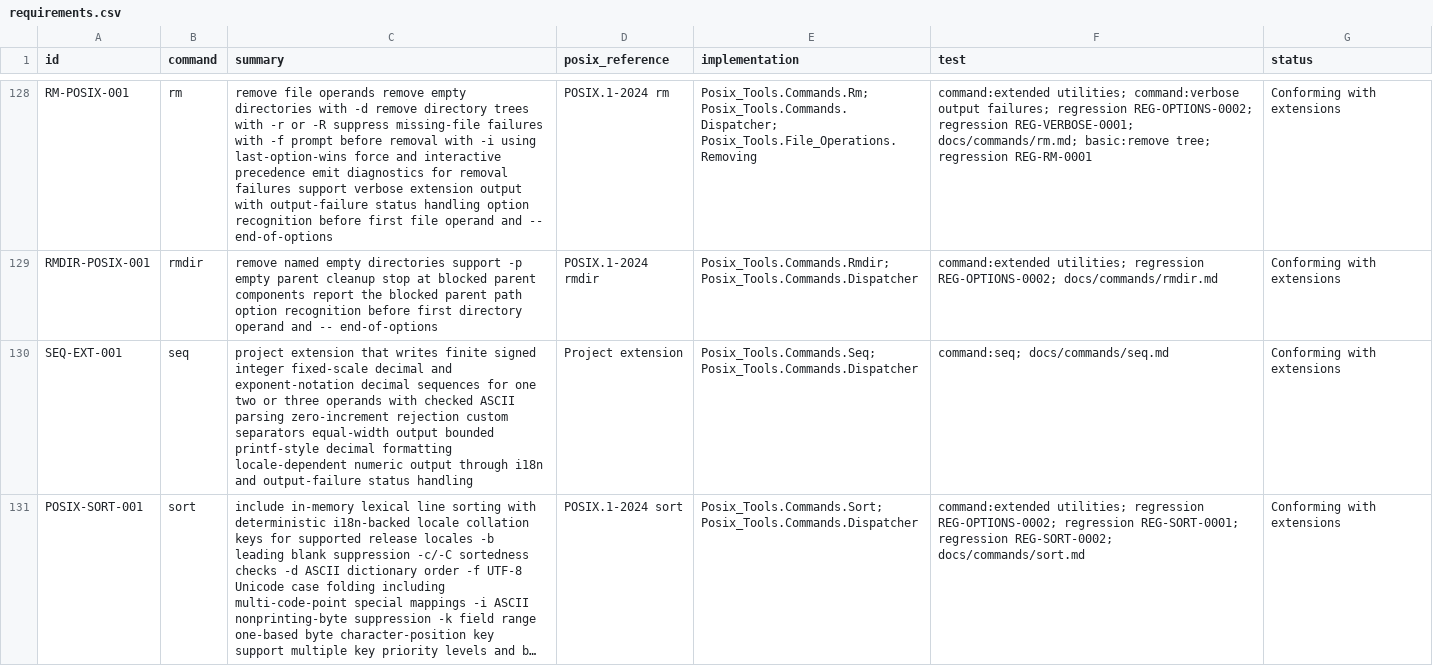
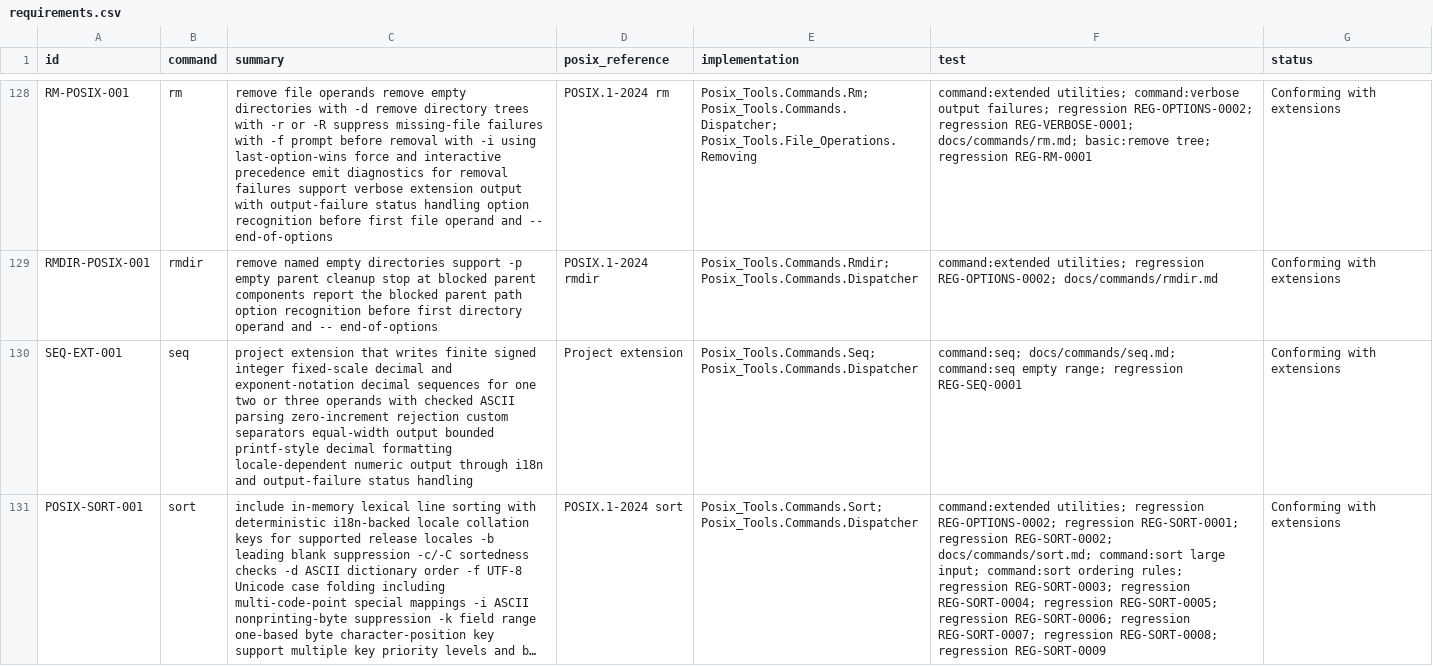
Before and after one commit to bracke/posix_tools, a CSV file: generated/requirements.csv, drawn as a sheet; only a part is shown, gaps mark what is left out; long unchanged cells end in …; the diff covers the shown part only; the diff names each change by its address in the sheet, - before the commit and + after, or states it on an @@ line.

```diff
--- a/generated/requirements.csv
+++ b/generated/requirements.csv
-F130 (test): command:seq; docs/commands/seq.md
+F130 (test): command:seq; docs/commands/seq.md; command:seq empty range; regression REG-SEQ-0001
-F131 (test): …regression REG-SORT-0002; docs/commands/sort.md
+F131 (test): …regression REG-SORT-0002; docs/commands/sort.md; command:sort large input; command:sort ordering rules; regression REG-SORT-0003; regression REG-SORT-0004; regression REG-SORT-0005; regression REG-SORT-0006; regression REG-SORT-0007; regression REG-SORT-0008; regression REG-SORT-0009
```
Also changed, not shown: 5 edited cells elsewhere in this file, generated/regressions.csv, 39 other files.
